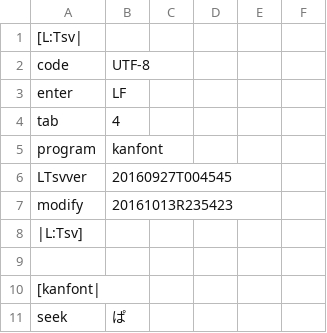
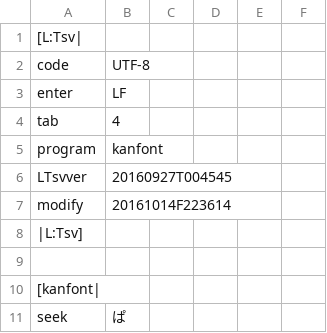
Before and after one commit to ooblog/LTsv10kanedit, a TSV file: kanfont.tsv, drawn as a sheet; only a part is shown.

```diff
--- a/kanfont.tsv
+++ b/kanfont.tsv
@@ -6,3 +6,3 @@ program	kanfont
 LTsvver	20160927T004545
-modify	20161013R235423
+modify	20161014F223614
 |L:Tsv]
```
Also changed, not shown: LTsv/LTsv_glyph.tsv, LTsv/kanchar.tsv, 3 other files.
